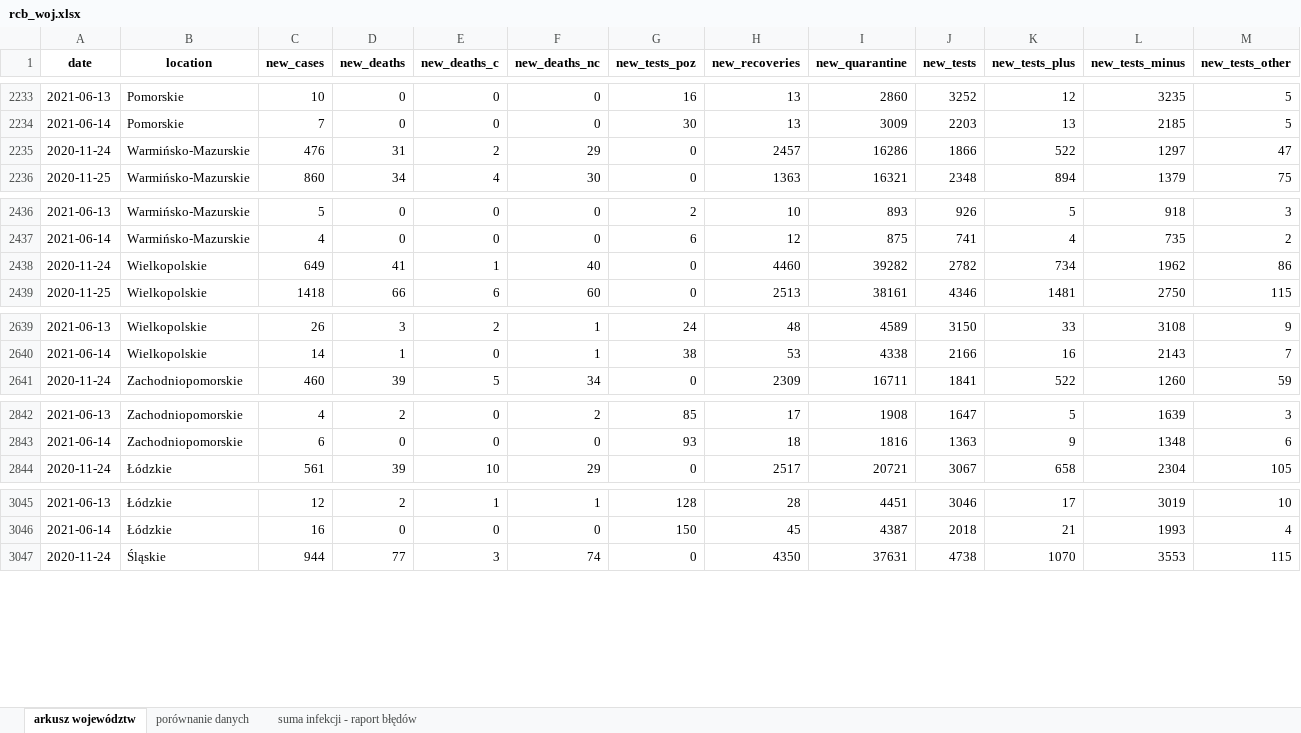
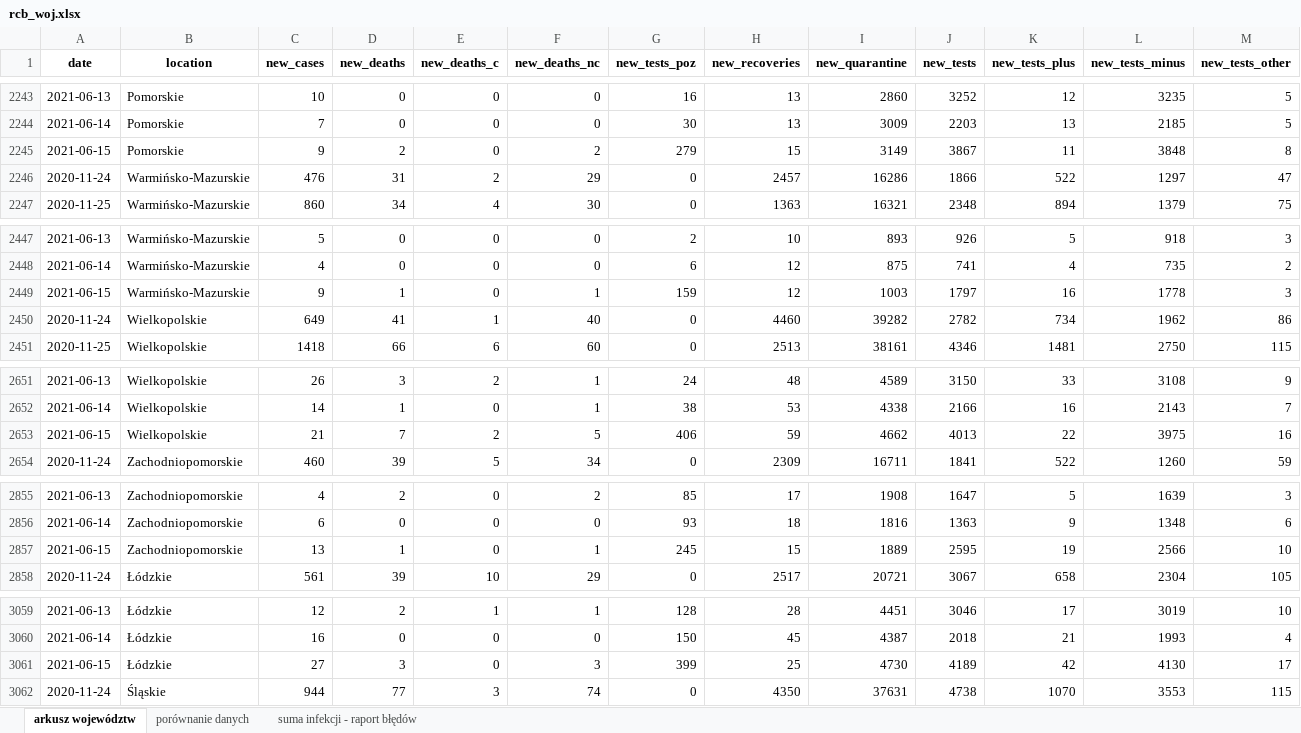
Before and after one commit to wieslawseweryn/wieslawseweryn.github.io, an Excel workbook: rcb_woj.xlsx, sheet arkusz województw, drawn as a sheet; only a part is shown, gaps mark what is left out; values as stored, in another font and other column widths than the file's, no borders; the diff covers the shown part only; the diff names each change by its address in the sheet, - before the commit and + after, or states it on an @@ line.

Commit message:
2021-06-15 Dane MZ przypadki województwa (XLSX)

```diff
--- a/rcb_woj.xlsx (sheet arkusz województw)
+++ b/rcb_woj.xlsx (sheet arkusz województw)
+row 2245: 2021-06-15 | Pomorskie | 9 | 2 | 0 | 2 | 279 | 15 | 3149 | 3867 | 11 | 3848 | 8
+row 2449: 2021-06-15 | Warmińsko-Mazurskie | 9 | 1 | 0 | 1 | 159 | 12 | 1003 | 1797 | 16 | 1778 | 3
+row 2653: 2021-06-15 | Wielkopolskie | 21 | 7 | 2 | 5 | 406 | 59 | 4662 | 4013 | 22 | 3975 | 16
+row 2857: 2021-06-15 | Zachodniopomorskie | 13 | 1 | 0 | 1 | 245 | 15 | 1889 | 2595 | 19 | 2566 | 10
+row 3061: 2021-06-15 | Łódzkie | 27 | 3 | 0 | 3 | 399 | 25 | 4730 | 4189 | 42 | 4130 | 17
```
Also changed, not shown: 12 added rows elsewhere in this sheet, sheet porównanie danych, sheet suma infekcji - raport błędów.
